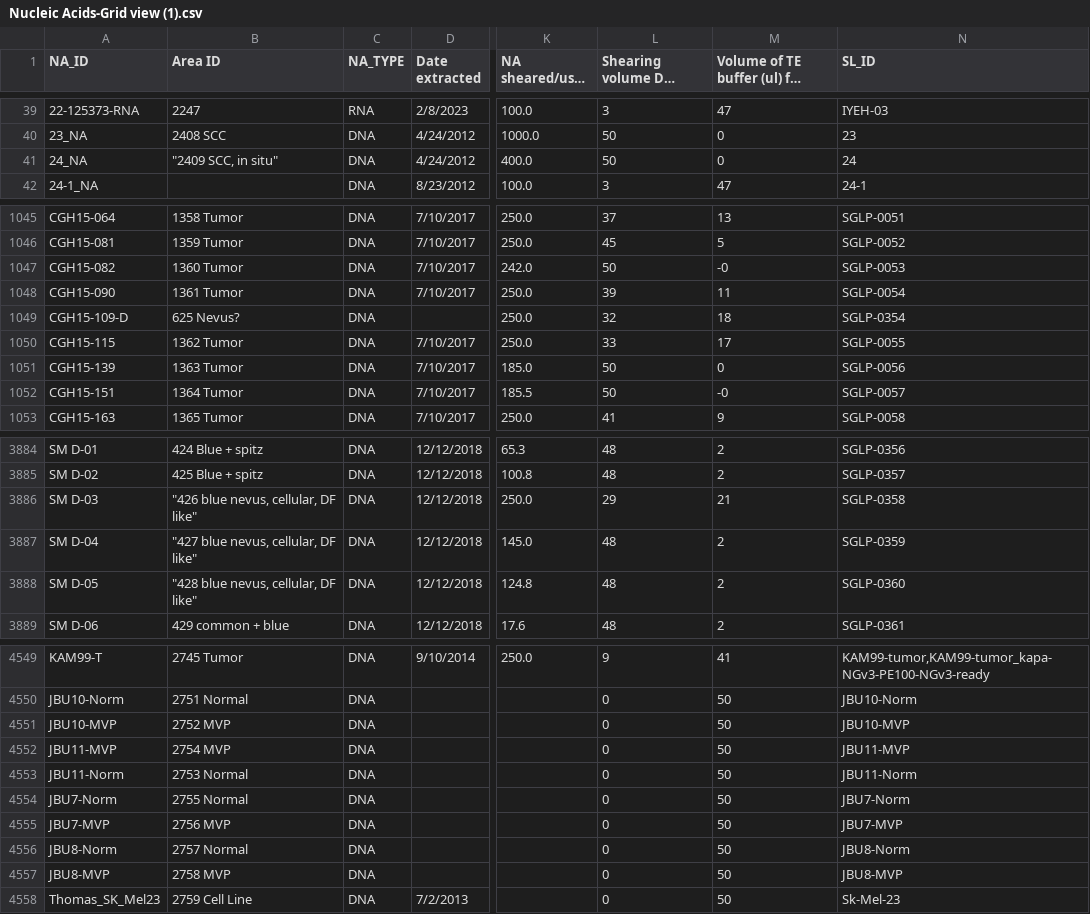
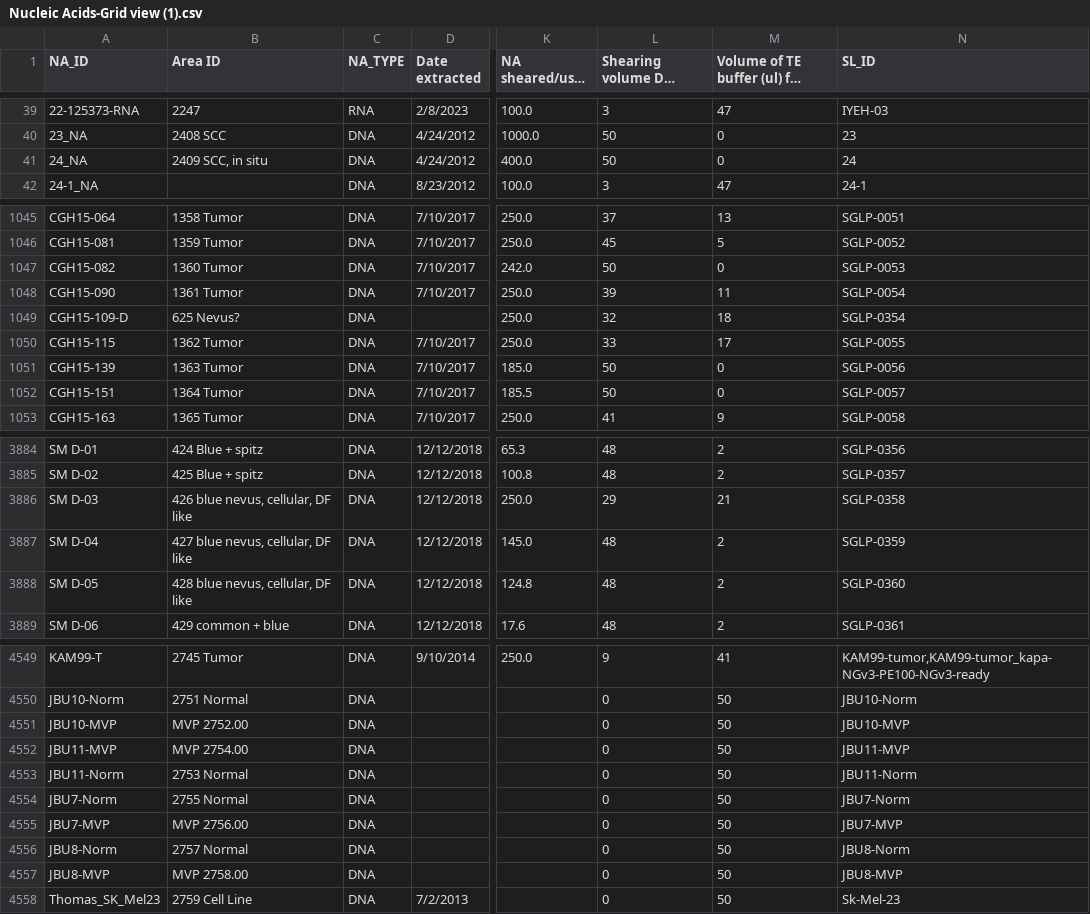
Before and after one commit to bastianbc/BastianLab, a CSV file: uploads/Nucleic Acids-Grid view (1).csv, drawn as a sheet; only a part is shown, gaps mark what is left out; long unchanged cells end in …; the diff covers the shown part only; the diff names each change by its address in the sheet, - before the commit and + after, or states it on an @@ line.

```diff
--- a/uploads/Nucleic Acids-Grid view (1).csv
+++ b/uploads/Nucleic Acids-Grid view (1).csv
-B41 (Area ID): "2409 SCC, in situ"
+B41 (Area ID): 2409 SCC, in situ
-M1047: -0
+M1047: 0
-M1052: -0
+M1052: 0
-B3886 (Area ID): "426 blue nevus, cellular, DF like"
+B3886 (Area ID): 426 blue nevus, cellular, DF like
-B3887 (Area ID): "427 blue nevus, cellular, DF like"
+B3887 (Area ID): 427 blue nevus, cellular, DF like
-B3888 (Area ID): "428 blue nevus, cellular, DF like"
+B3888 (Area ID): 428 blue nevus, cellular, DF like
-B4551 (Area ID): 2752 MVP
+B4551 (Area ID): MVP 2752.00
-B4552 (Area ID): 2754 MVP
+B4552 (Area ID): MVP 2754.00
-B4555 (Area ID): 2756 MVP
+B4555 (Area ID): MVP 2756.00
-B4557 (Area ID): 2758 MVP
+B4557 (Area ID): MVP 2758.00
```
Also changed, not shown: 33 edited cells elsewhere in this file, 1 other file.
